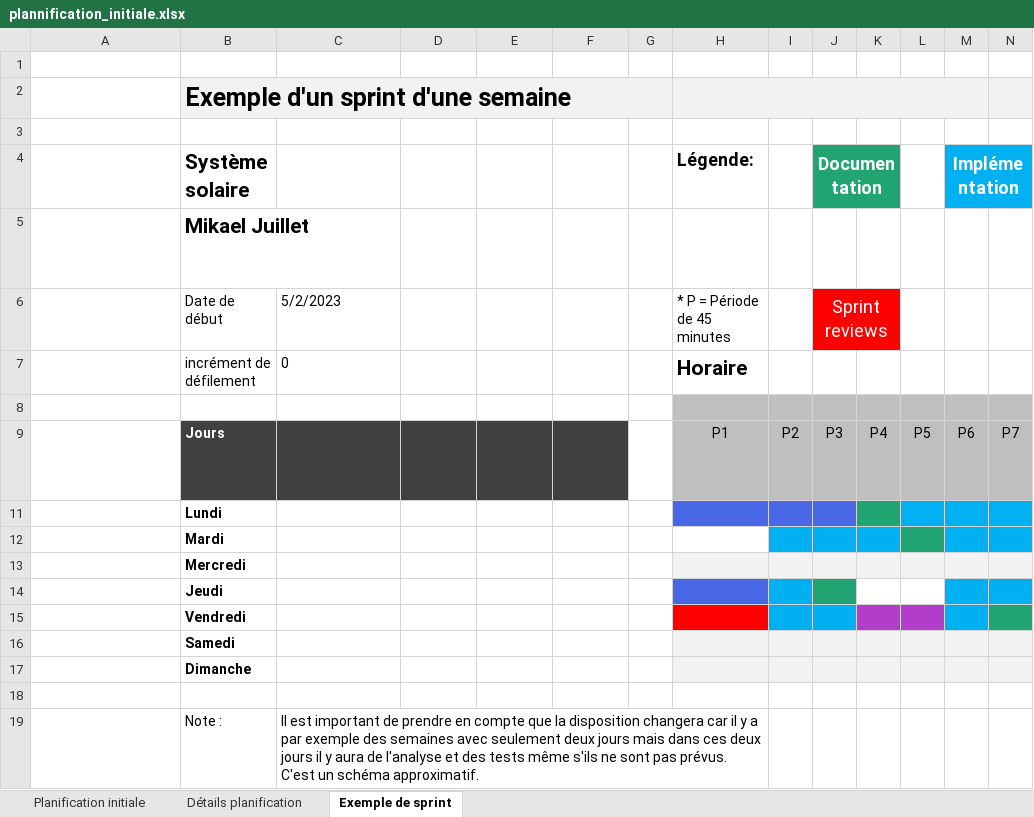
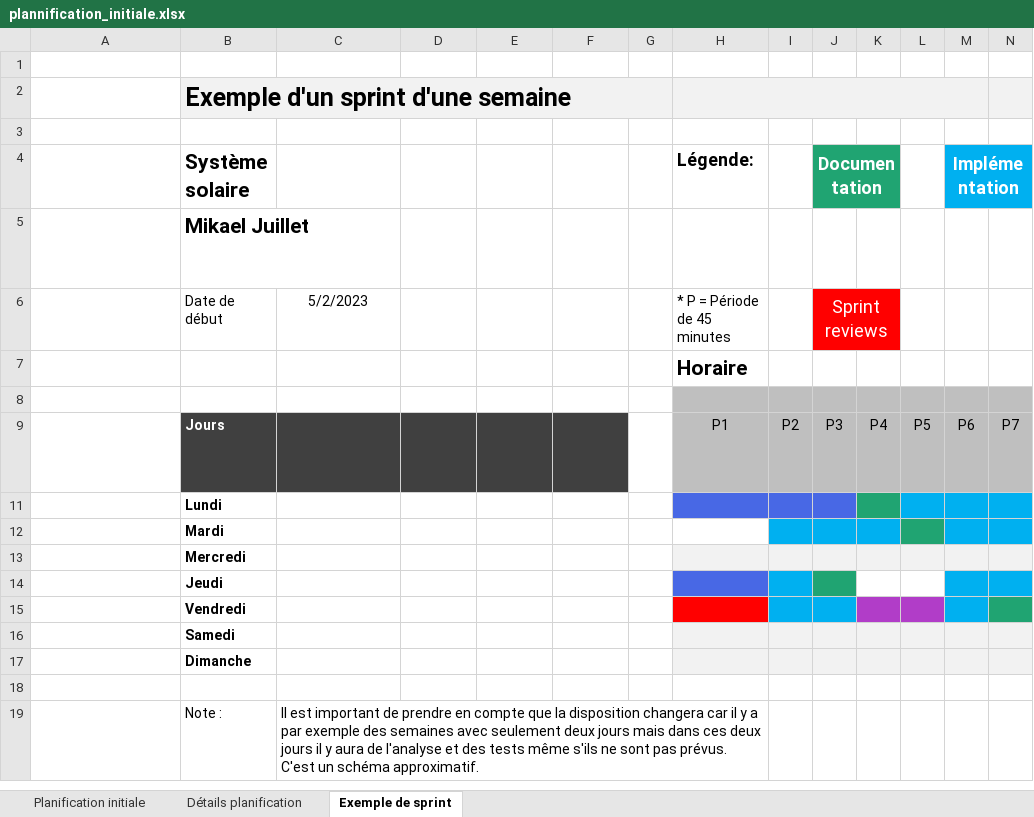
Before and after one commit to JuilletMikael/TPI-stellarmap-3D, an Excel workbook: documents/plannification_initiale.xlsx, sheet Exemple de sprint, drawn as a sheet; only a part is shown; long unchanged cells end in …; values as stored, in another font and other column widths than the file's, no borders; conditional formats and table styles not drawn; removed rows and columns are numbered as before the commit, all else as after; rows hold the shown columns only; the diff names each change by its address in the sheet, - before the commit and + after, or states it on an @@ line.

```diff
--- a/documents/plannification_initiale.xlsx (sheet Exemple de sprint)
+++ b/documents/plannification_initiale.xlsx (sheet Exemple de sprint)
-C6 alignment: left
+C6 alignment: center
-row 7:  | incrément de défilement | 0 |  |  |  |  | Horaire
+row 7:  |  |  |  |  |  |  | Horaire
```
Also changed, not shown: sheet Planification initiale, sheet Détails planification, formulas that keep their value.
